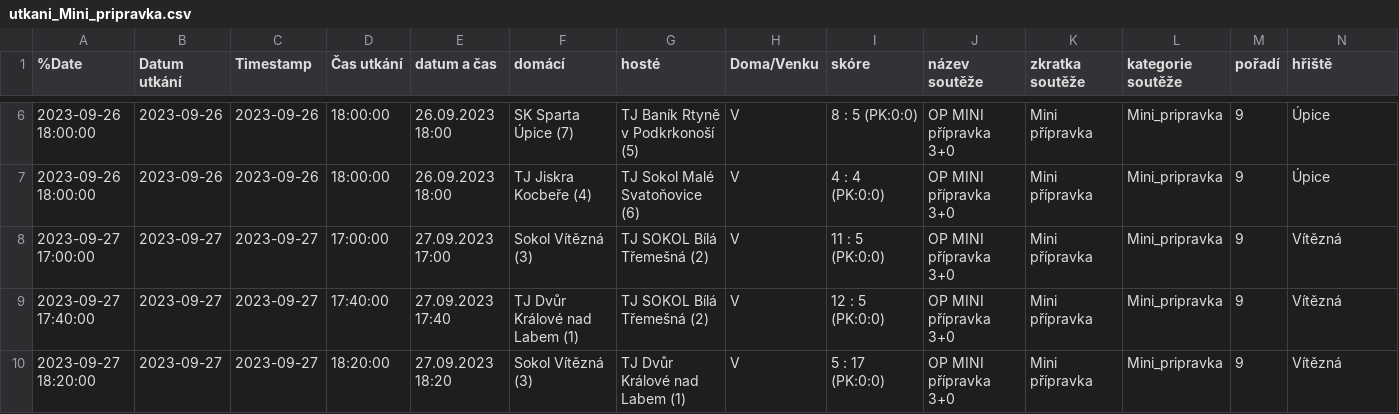
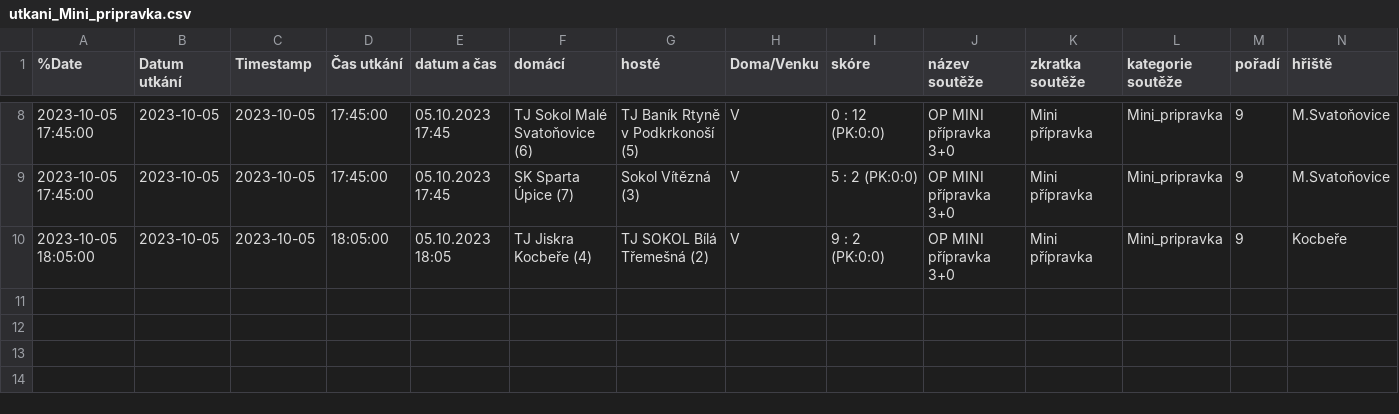
Before and after one commit to MustafaHadzi/bt_matches, a CSV file: utkani_Mini_pripravka.csv, drawn as a sheet; only a part is shown, gaps mark what is left out; removed rows and columns are numbered as before the commit, all else as after; rows hold the shown columns only; the diff covers the shown part only; the diff names each change by its address in the sheet, - before the commit and + after, or states it on an @@ line.

Commit message:
Committing file utkani_Mini_pripravka.csv

```diff
--- a/utkani_Mini_pripravka.csv
+++ b/utkani_Mini_pripravka.csv
-A8 (%Date): 2023-09-26 18:00:00
+A8 (%Date): 2023-10-05 17:45:00
-B8 (Datum utkání): 2023-09-26
+B8 (Datum utkání): 2023-10-05
-C8 (Timestamp): 2023-09-26
+C8 (Timestamp): 2023-10-05
-D8 (Čas utkání): 18:00:00
+D8 (Čas utkání): 17:45:00
-E8 (datum a čas): 26.09.2023 18:00
+E8 (datum a čas): 05.10.2023 17:45
-F8 (domácí): SK Sparta Úpice (7)
+F8 (domácí): TJ Sokol Malé Svatoňovice (6)
-I8 (skóre): 8 : 5 (PK:0:0)
+I8 (skóre): 0 : 12 (PK:0:0)
-N8 (hřiště): Úpice
+N8 (hřiště): M.Svatoňovice
-row 7: 2023-09-26 18:00:00 | 2023-09-26 | 2023-09-26 | 18:00:00 | 26.09.2023 18:00 | TJ Jiskra Kocbeře (4) | TJ Sokol Malé Svatoňovice (6) | V | 4 : 4 (PK:0:0) | OP MINI přípravka 3+0 | Mini přípravka | Mini_pripravka | 9 | Úpice
-A9 (%Date): 2023-09-27 17:00:00
+A9 (%Date): 2023-10-05 17:45:00
-B9:B10 (Datum utkání): 2023-09-27
+B9:B10 (Datum utkání): 2023-10-05
-C9:C10 (Timestamp): 2023-09-27
+C9:C10 (Timestamp): 2023-10-05
-D9 (Čas utkání): 17:00:00
+D9 (Čas utkání): 17:45:00
-E9 (datum a čas): 27.09.2023 17:00
+E9 (datum a čas): 05.10.2023 17:45
-F9 (domácí): Sokol Vítězná (3)
+F9 (domácí): SK Sparta Úpice (7)
-G9 (hosté): TJ SOKOL Bílá Třemešná (2)
+G9 (hosté): Sokol Vítězná (3)
-I9 (skóre): 11 : 5 (PK:0:0)
+I9 (skóre): 5 : 2 (PK:0:0)
-N9 (hřiště): Vítězná
+N9 (hřiště): M.Svatoňovice
-A10 (%Date): 2023-09-27 17:40:00
+A10 (%Date): 2023-10-05 18:05:00
-D10 (Čas utkání): 17:40:00
+D10 (Čas utkání): 18:05:00
-E10 (datum a čas): 27.09.2023 17:40
+E10 (datum a čas): 05.10.2023 18:05
-F10 (domácí): TJ Dvůr Králové nad Labem (1)
+F10 (domácí): TJ Jiskra Kocbeře (4)
-I10 (skóre): 12 : 5 (PK:0:0)
+I10 (skóre): 9 : 2 (PK:0:0)
-N10 (hřiště): Vítězná
+N10 (hřiště): Kocbeře
-row 10: 2023-09-27 18:20:00 | 2023-09-27 | 2023-09-27 | 18:20:00 | 27.09.2023 18:20 | Sokol Vítězná (3) | TJ Dvůr Králové nad Labem (1) | V | 5 : 17 (PK:0:0) | OP MINI přípravka 3+0 | Mini přípravka | Mini_pripravka | 9 | Vítězná
```
Also changed, not shown: 2 added rows and 34 edited cells elsewhere in this file.
